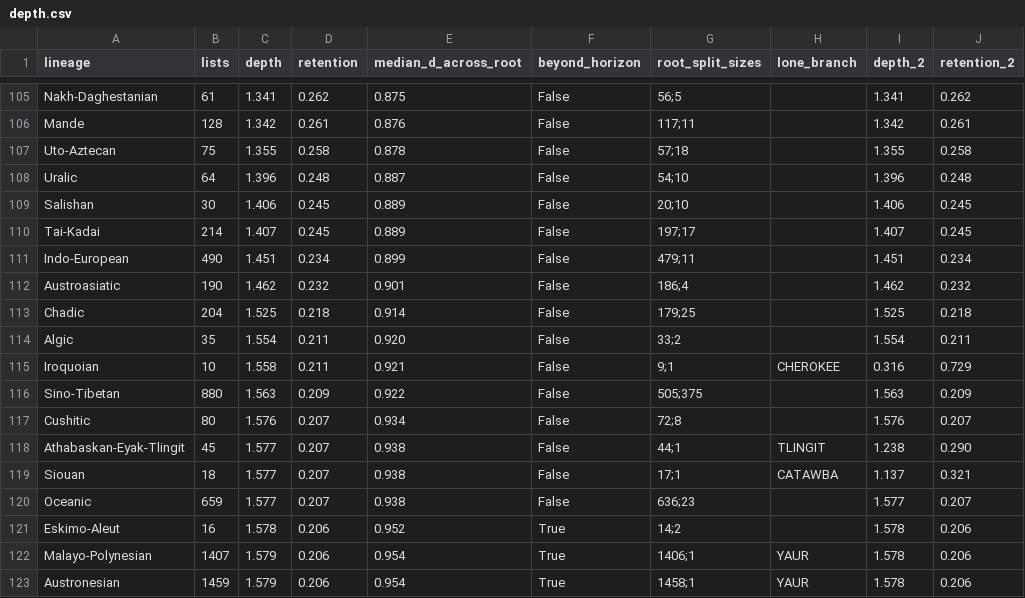
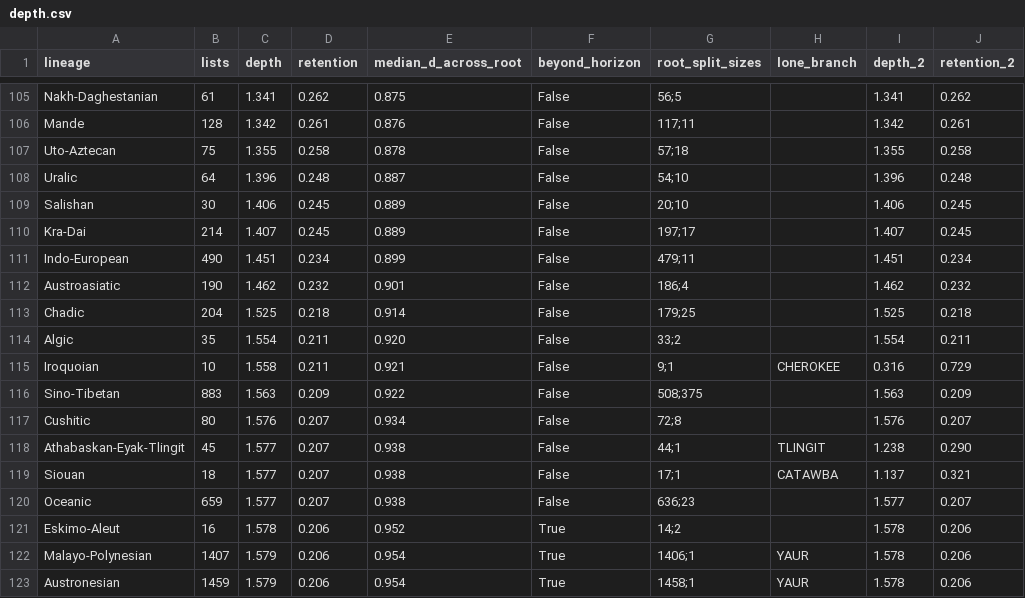
Before and after one commit to iwsfutcmd/lingustic-diversity, a CSV file: results/depth.csv, drawn as a sheet; only a part is shown, gaps mark what is left out; the diff covers the shown part only; the diff names each change by its address in the sheet, - before the commit and + after, or states it on an @@ line.

```diff
--- a/results/depth.csv
+++ b/results/depth.csv
-A110 (lineage): Tai-Kadai
+A110 (lineage): Kra-Dai
-B116 (lists): 880
+B116 (lists): 883
-G116 (root_split_sizes): 505;375
+G116 (root_split_sizes): 508;375
```
Also changed, not shown: 2 added rows, 2 removed rows and 2 edited cells elsewhere in this file, 2 other files.
